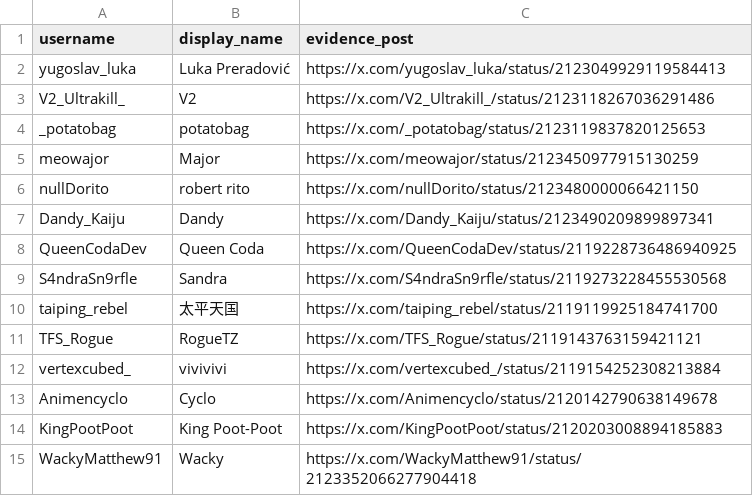
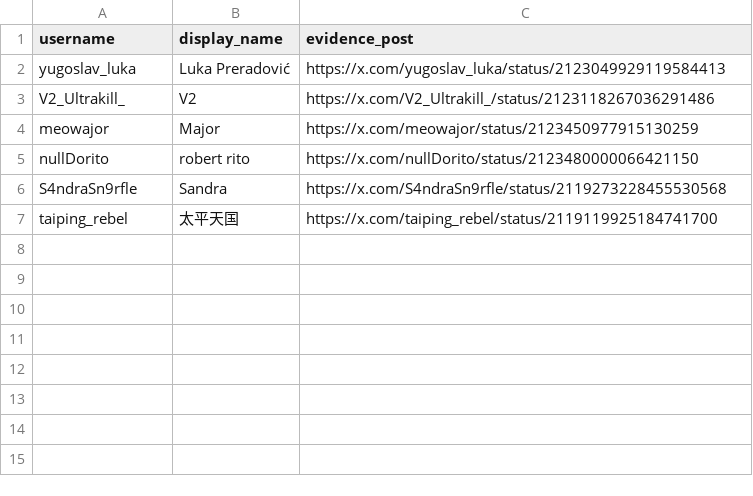
Before and after one commit to brainage04/non-dev-ai-skeptic-list, a CSV file: blocklist.csv, drawn as a sheet; the diff names each change by its address in the sheet, - before the commit and + after, or states it on an @@ line.

Commit message:
fix diff-review findings: 8 downgrades, postUrl field, LF endings, verdict vocabulary

```diff
--- a/blocklist.csv
+++ b/blocklist.csv
-row 4: _potatobag | potatobag | https://x.com/_potatobag/status/2123119837820125653
-row 7: Dandy_Kaiju | Dandy | https://x.com/Dandy_Kaiju/status/2123490209899897341
-row 8: QueenCodaDev | Queen Coda | https://x.com/QueenCodaDev/status/2119228736486940925
-row 11: TFS_Rogue | RogueTZ | https://x.com/TFS_Rogue/status/2119143763159421121
-row 12: vertexcubed_ | vivivivi | https://x.com/vertexcubed_/status/2119154252308213884
-row 13: Animencyclo | Cyclo | https://x.com/Animencyclo/status/2120142790638149678
-row 14: KingPootPoot | King Poot-Poot | https://x.com/KingPootPoot/status/2120203008894185883
-row 15: WackyMatthew91 | Wacky | https://x.com/WackyMatthew91/status/2123352066277904418
```
Also changed, not shown: 2 other files.
